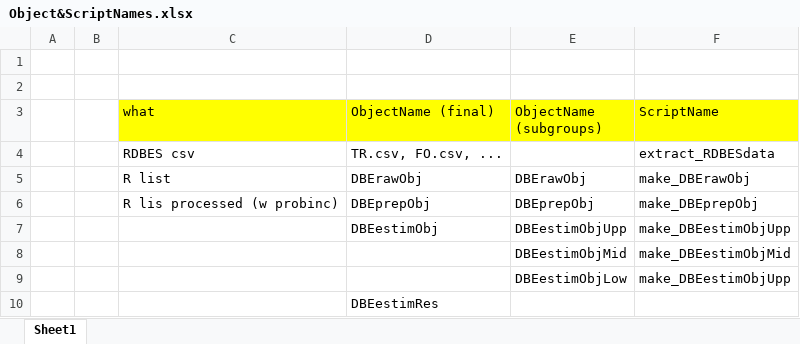
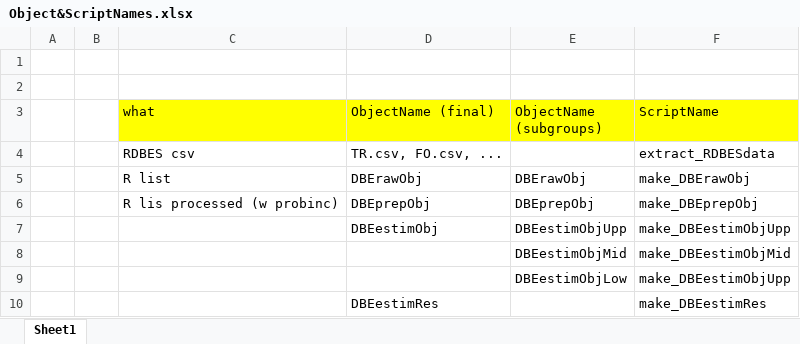
Before and after one commit to ices-eg/WK_RDBES, an Excel workbook: WKRDB-EST2/chairs/Object&ScriptNames.xlsx, sheet Sheet1, drawn as a sheet; values as stored, in another font and other column widths than the file's, no borders; the diff names each change by its address in the sheet, - before the commit and + after, or states it on an @@ line.

Commit message:
Update Object&ScriptNames.xlsx

```diff
--- a/WKRDB-EST2/chairs/Object&ScriptNames.xlsx (sheet Sheet1)
+++ b/WKRDB-EST2/chairs/Object&ScriptNames.xlsx (sheet Sheet1)
-F10 (ScriptName): (empty)
+F10 (ScriptName): make_DBEestimRes
```
